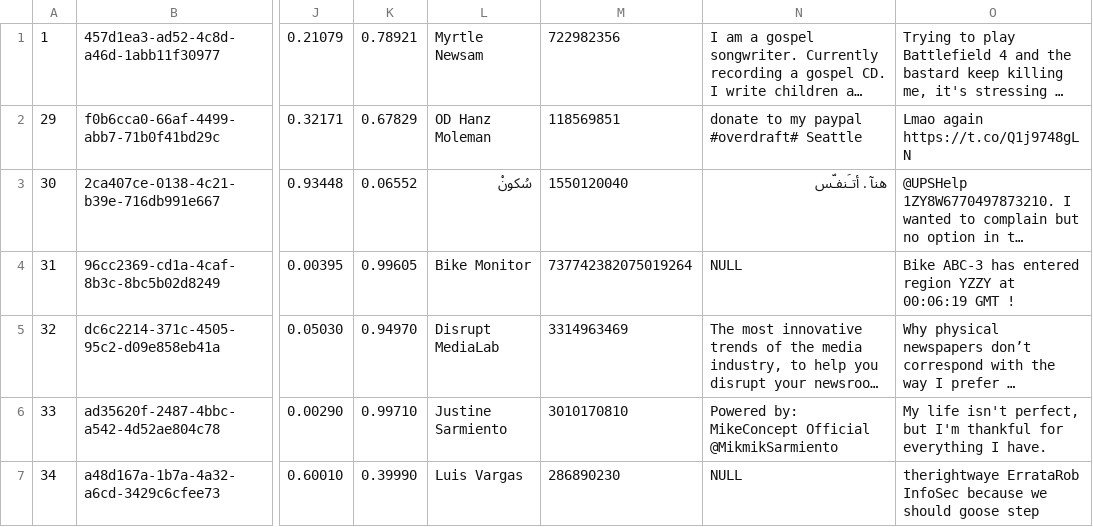
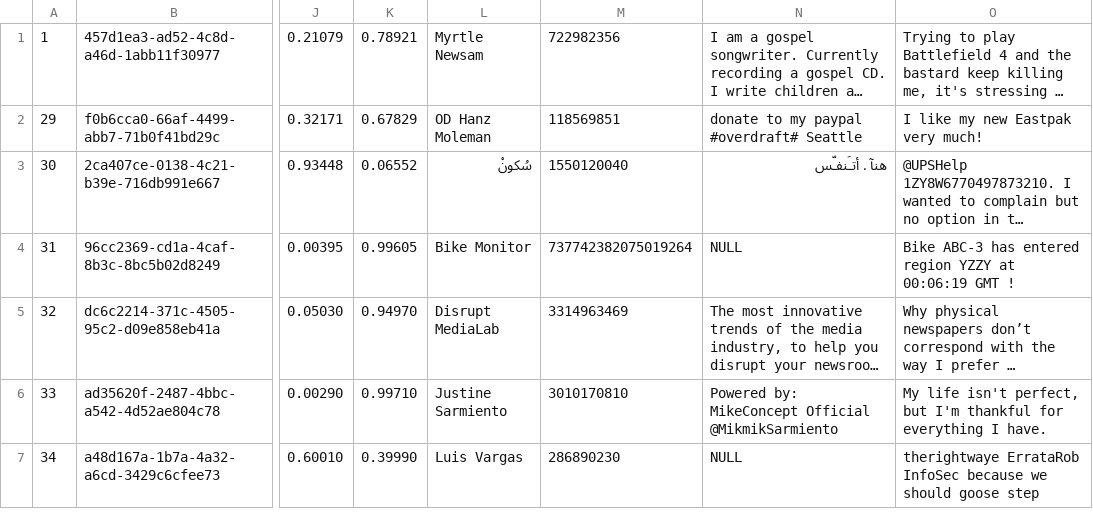
Before and after one commit to ralph089/twtr, a CSV file: src/main/resources/tweets/tweet_sample_no_RT_EN_short.csv, drawn as a sheet; only a part is shown, gaps mark what is left out; long unchanged cells end in …; the diff names each change by its address in the sheet, - before the commit and + after, or states it on an @@ line.

```diff
--- a/src/main/resources/tweets/tweet_sample_no_RT_EN_short.csv
+++ b/src/main/resources/tweets/tweet_sample_no_RT_EN_short.csv
-O2: Lmao again https://t.co/Q1j9748gLN
+O2: I like my new Eastpak very much!
```
Also changed, not shown: 29 other files.
